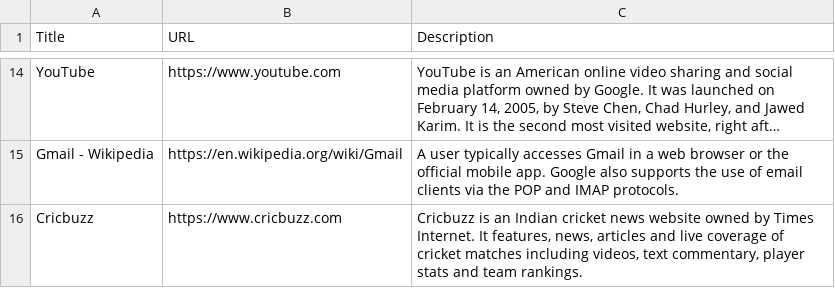
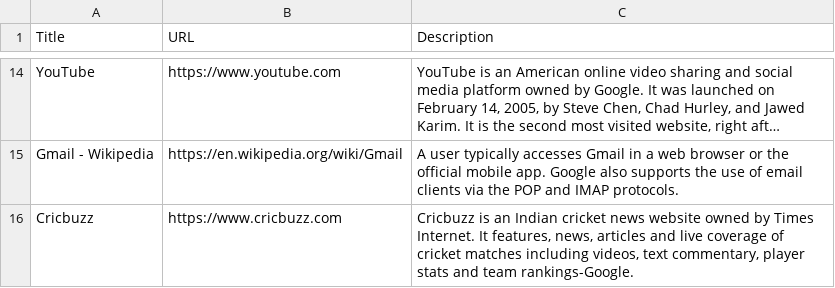
Before and after one commit to Rainam98/CyberMiner, a CSV file: URL_data.csv, drawn as a sheet; only a part is shown, gaps mark what is left out; long unchanged cells end in …; the diff names each change by its address in the sheet, - before the commit and + after, or states it on an @@ line.

```diff
--- a/URL_data.csv
+++ b/URL_data.csv
-C16 (Description): …and team rankings.
+C16 (Description): …and team rankings-Google.
```
Also changed, not shown: 5 other files.
